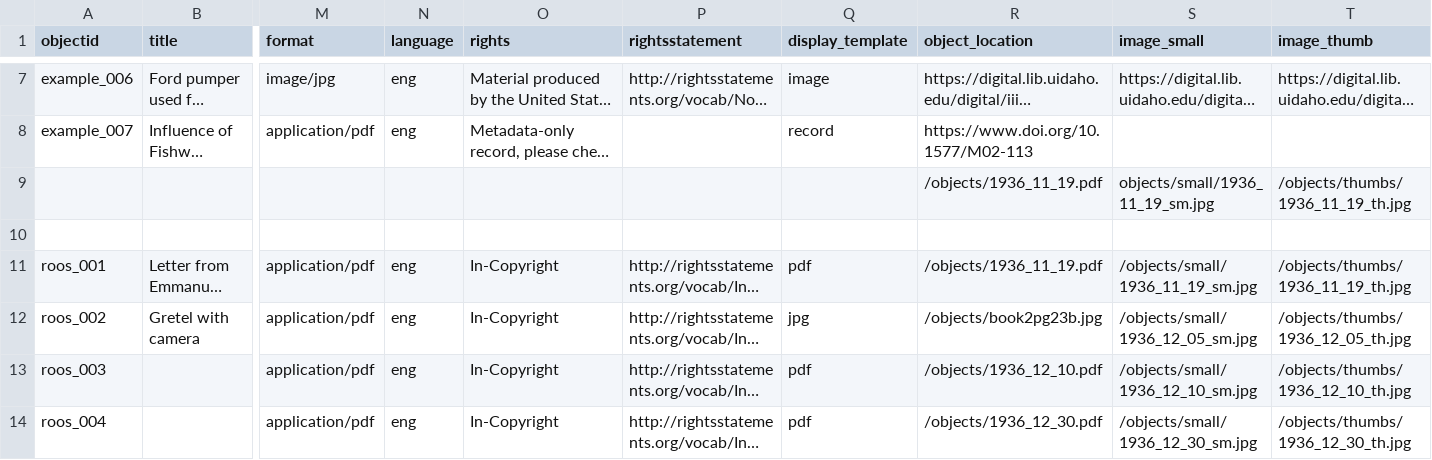
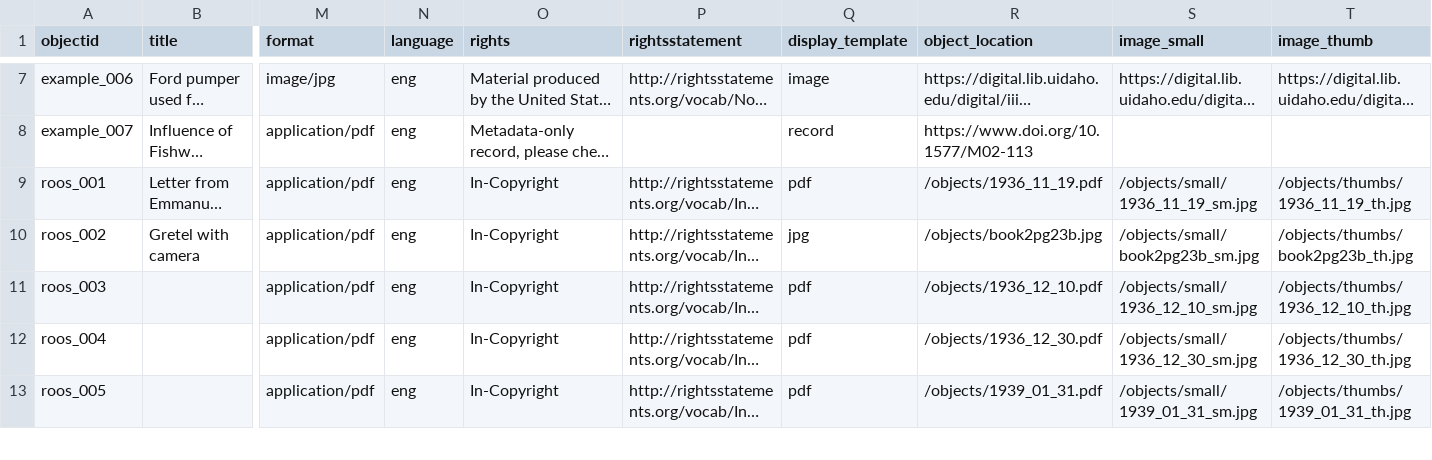
Before and after one commit to ojeblik/whileyouwerehere_draft, a CSV file: _data/wywh-metadata.csv, drawn as a sheet; only a part is shown, gaps mark what is left out; the shorter side is filled out with more unchanged rows; long unchanged cells end in …; removed rows and columns are numbered as before the commit, all else as after; rows hold the shown columns only; the diff names each change by its address in the sheet, - before the commit and + after, or states it on an @@ line.

Commit message:
udpated object list

```diff
--- a/_data/wywh-metadata.csv
+++ b/_data/wywh-metadata.csv
-row 9:  |  |  |  |  |  |  | /objects/1936_11_19.pdf | objects/small/1936_11_19_sm.jpg | /objects/thumbs/1936_11_19_th.jpg
-row 10: (empty)
-S10 (image_small): /objects/small/1936_12_05_sm.jpg
+S10 (image_small): /objects/small/book2pg23b_sm.jpg
-T10 (image_thumb): /objects/thumbs/1936_12_05_th.jpg
+T10 (image_thumb): /objects/thumbs/book2pg23b_th.jpg
```
